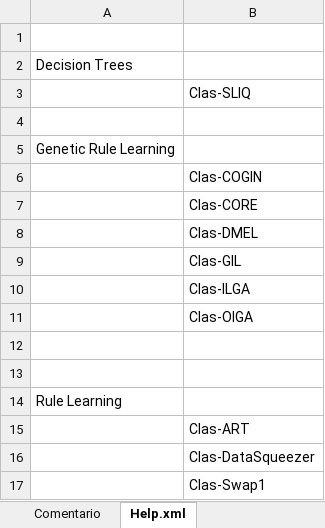
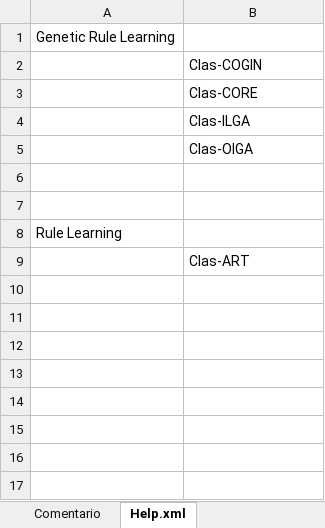
Before and after one commit to SCI2SUGR/KEEL, an Excel workbook: doc/Algoritmos erroneos.xlsx, sheet Help.xml, drawn as a sheet; values as stored, in another font and other column widths than the file's, no borders; the diff names each change by its address in the sheet, - before the commit and + after, or states it on an @@ line.

Commit message:
- Menos algoritmos erroneos

```diff
--- a/doc/Algoritmos erroneos.xlsx (sheet Help.xml)
+++ b/doc/Algoritmos erroneos.xlsx (sheet Help.xml)
-row 1: (empty)
-row 2: Decision Trees
-row 3:  | Clas-SLIQ
-row 4: (empty)
-row 8:  | Clas-DMEL
-row 9:  | Clas-GIL
-row 16:  | Clas-DataSqueezer
-row 17:  | Clas-Swap1
```
